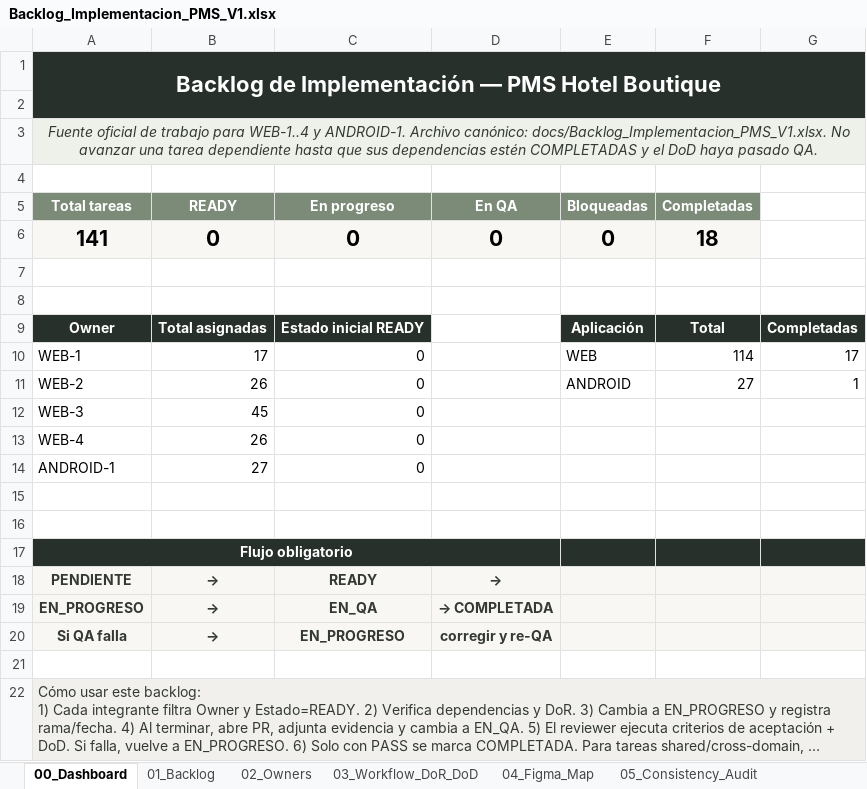
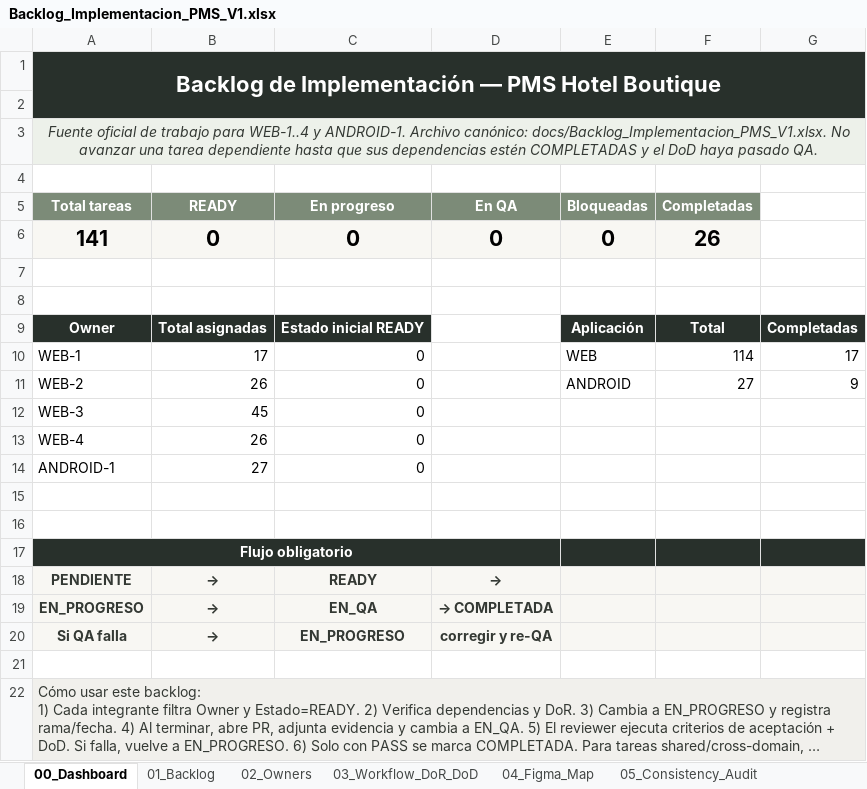
Before and after one commit to Al0219/pms-hotel-boutique, an Excel workbook: docs/Backlog_Implementacion_PMS_V1.xlsx, sheet 00_Dashboard, drawn as a sheet; long unchanged cells end in …; values as stored, in another font and other column widths than the file's, no borders; charts and pictures not drawn; the diff names each change by its address in the sheet, - before the commit and + after, or states it on an @@ line.

```diff
--- a/docs/Backlog_Implementacion_PMS_V1.xlsx (sheet 00_Dashboard)
+++ b/docs/Backlog_Implementacion_PMS_V1.xlsx (sheet 00_Dashboard)
-F6 (Completadas): 18
+F6 (Completadas): 26
-G11: 1
+G11: 9
```
Also changed, not shown: sheet 01_Backlog, charts or pictures, 39 other files.
